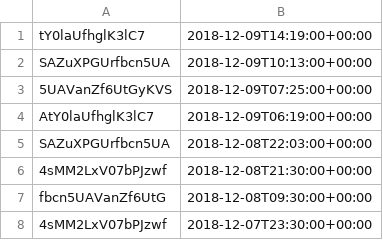
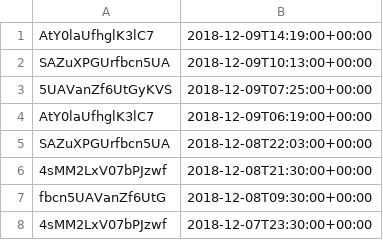
Before and after one commit to ktsim01/Most-Active-Cookie, a CSV file: cookie_log.csv, drawn as a sheet.

```diff
--- a/cookie_log.csv
+++ b/cookie_log.csv
@@ -1,2 +1,2 @@
-tY0laUfhglK3lC7,2018-12-09T14:19:00+00:00
+AtY0laUfhglK3lC7,2018-12-09T14:19:00+00:00
 SAZuXPGUrfbcn5UA,2018-12-09T10:13:00+00:00
```
Also changed, not shown: 4 other files.
